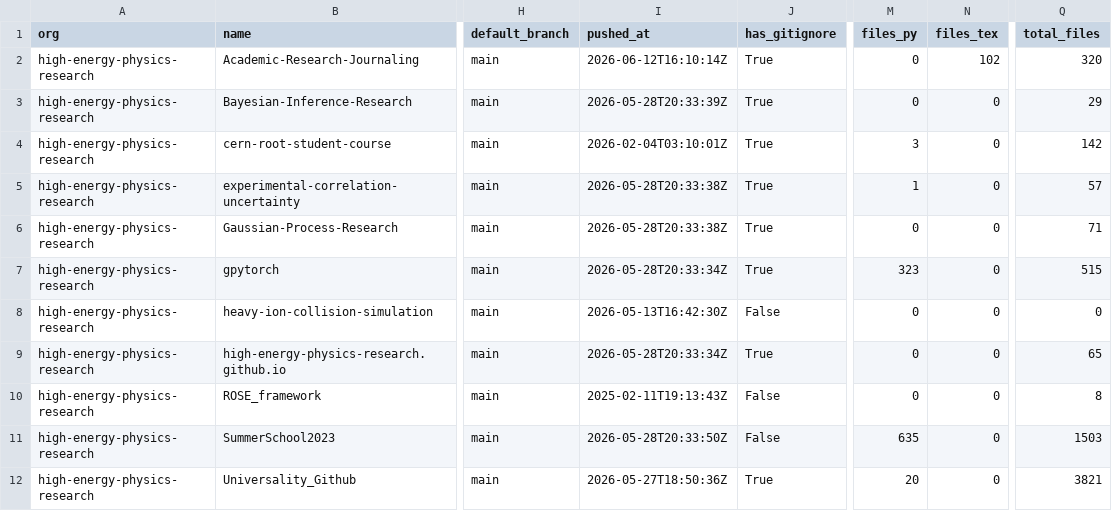
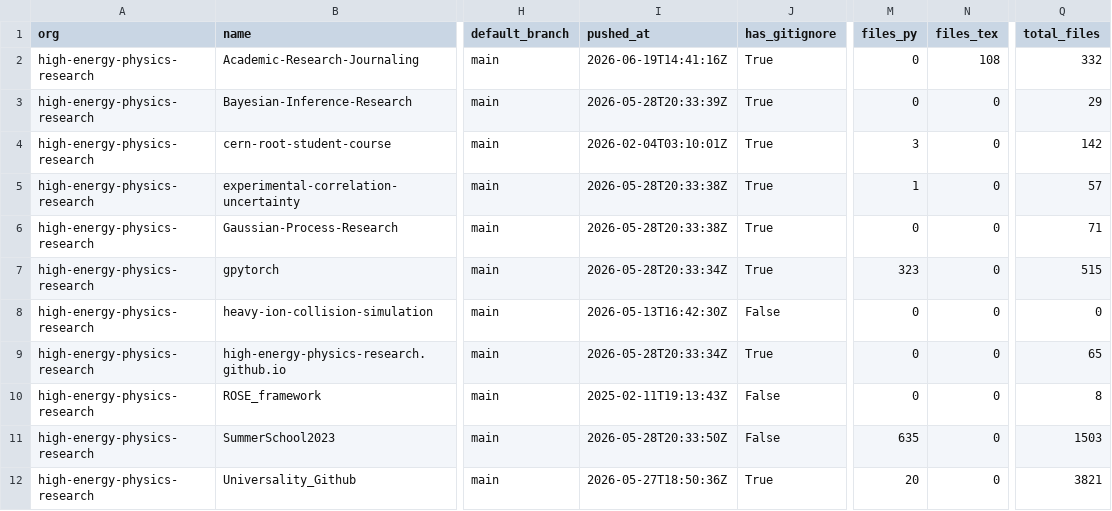
Before and after one commit to naavilam/naavilam.github.io, a CSV file: high-energy/org-audit.csv, drawn as a sheet; only a part is shown, gaps mark what is left out; the diff names each change by its address in the sheet, - before the commit and + after, or states it on an @@ line.

```diff
--- a/high-energy/org-audit.csv
+++ b/high-energy/org-audit.csv
-I2 (pushed_at): 2026-06-12T16:10:14Z
+I2 (pushed_at): 2026-06-19T14:41:16Z
-N2 (files_tex): 102
+N2 (files_tex): 108
-Q2 (total_files): 320
+Q2 (total_files): 332
```
Also changed, not shown: org-audit.ALL.csv, 9 other files.
